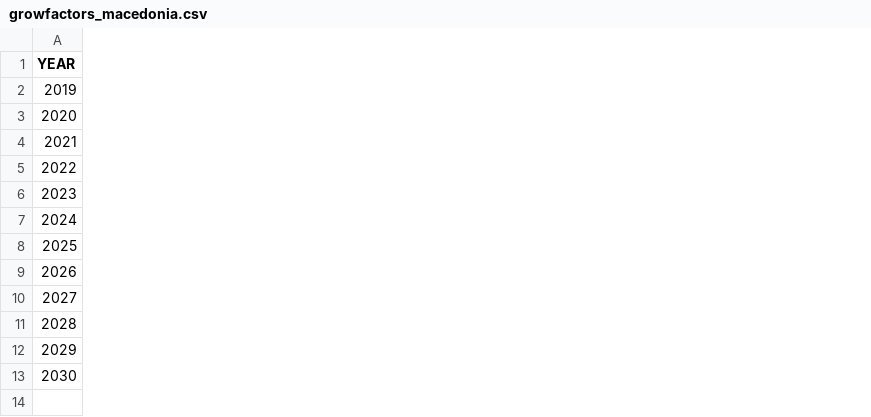
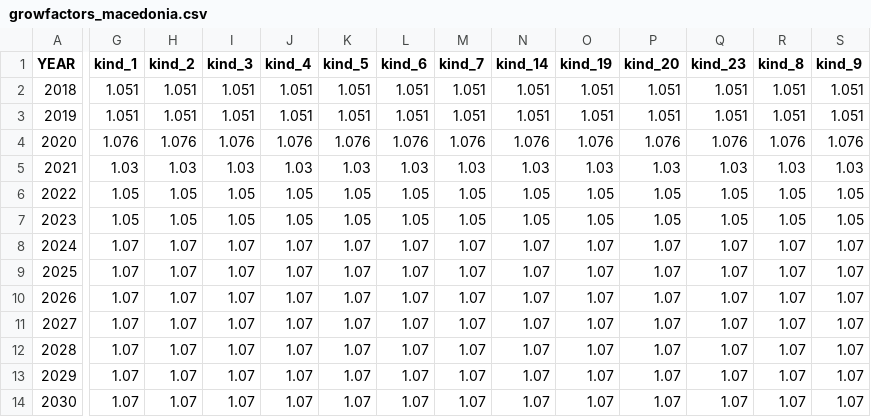
Before and after one commit to Revenue-Academy/Training_Tax_Microsimulation, a CSV file: taxcalc/growfactors_macedonia.csv, drawn as a sheet; only a part is shown, gaps mark what is left out; addresses are those after the commit; rows hold the shown columns only; the diff covers the shown part only; the diff names each change by its address in the sheet, - before the commit and + after, or states it on an @@ line.

```diff
--- a/taxcalc/growfactors_macedonia.csv
+++ b/taxcalc/growfactors_macedonia.csv
+column G (kind_1), rows 3-14: 1.051 | 1.076 | 1.03 | 1.05 | 1.05 | 1.07 | 1.07 | 1.07 | 1.07 | 1.07 | 1.07 | 1.07
+column H (kind_2), rows 3-14: 1.051 | 1.076 | 1.03 | 1.05 | 1.05 | 1.07 | 1.07 | 1.07 | 1.07 | 1.07 | 1.07 | 1.07
+column I (kind_3), rows 3-14: 1.051 | 1.076 | 1.03 | 1.05 | 1.05 | 1.07 | 1.07 | 1.07 | 1.07 | 1.07 | 1.07 | 1.07
+column J (kind_4), rows 3-14: 1.051 | 1.076 | 1.03 | 1.05 | 1.05 | 1.07 | 1.07 | 1.07 | 1.07 | 1.07 | 1.07 | 1.07
+column K (kind_5), rows 3-14: 1.051 | 1.076 | 1.03 | 1.05 | 1.05 | 1.07 | 1.07 | 1.07 | 1.07 | 1.07 | 1.07 | 1.07
+column L (kind_6), rows 3-14: 1.051 | 1.076 | 1.03 | 1.05 | 1.05 | 1.07 | 1.07 | 1.07 | 1.07 | 1.07 | 1.07 | 1.07
+column M (kind_7), rows 3-14: 1.051 | 1.076 | 1.03 | 1.05 | 1.05 | 1.07 | 1.07 | 1.07 | 1.07 | 1.07 | 1.07 | 1.07
+column N (kind_14), rows 3-14: 1.051 | 1.076 | 1.03 | 1.05 | 1.05 | 1.07 | 1.07 | 1.07 | 1.07 | 1.07 | 1.07 | 1.07
+column O (kind_19), rows 3-14: 1.051 | 1.076 | 1.03 | 1.05 | 1.05 | 1.07 | 1.07 | 1.07 | 1.07 | 1.07 | 1.07 | 1.07
+column P (kind_20), rows 3-14: 1.051 | 1.076 | 1.03 | 1.05 | 1.05 | 1.07 | 1.07 | 1.07 | 1.07 | 1.07 | 1.07 | 1.07
+column Q (kind_23), rows 3-14: 1.051 | 1.076 | 1.03 | 1.05 | 1.05 | 1.07 | 1.07 | 1.07 | 1.07 | 1.07 | 1.07 | 1.07
+column R (kind_8), rows 3-14: 1.051 | 1.076 | 1.03 | 1.05 | 1.05 | 1.07 | 1.07 | 1.07 | 1.07 | 1.07 | 1.07 | 1.07
+column S (kind_9), rows 3-14: 1.051 | 1.076 | 1.03 | 1.05 | 1.05 | 1.07 | 1.07 | 1.07 | 1.07 | 1.07 | 1.07 | 1.07
+row 2: 2018 | 1.051 | 1.051 | 1.051 | 1.051 | 1.051 | 1.051 | 1.051 | 1.051 | 1.051 | 1.051 | 1.051 | 1.051 | 1.051
```
Also changed, not shown: 6 added columns elsewhere in this file, pit_distribution_table.csv, pit_etr.csv, 11 other files.
